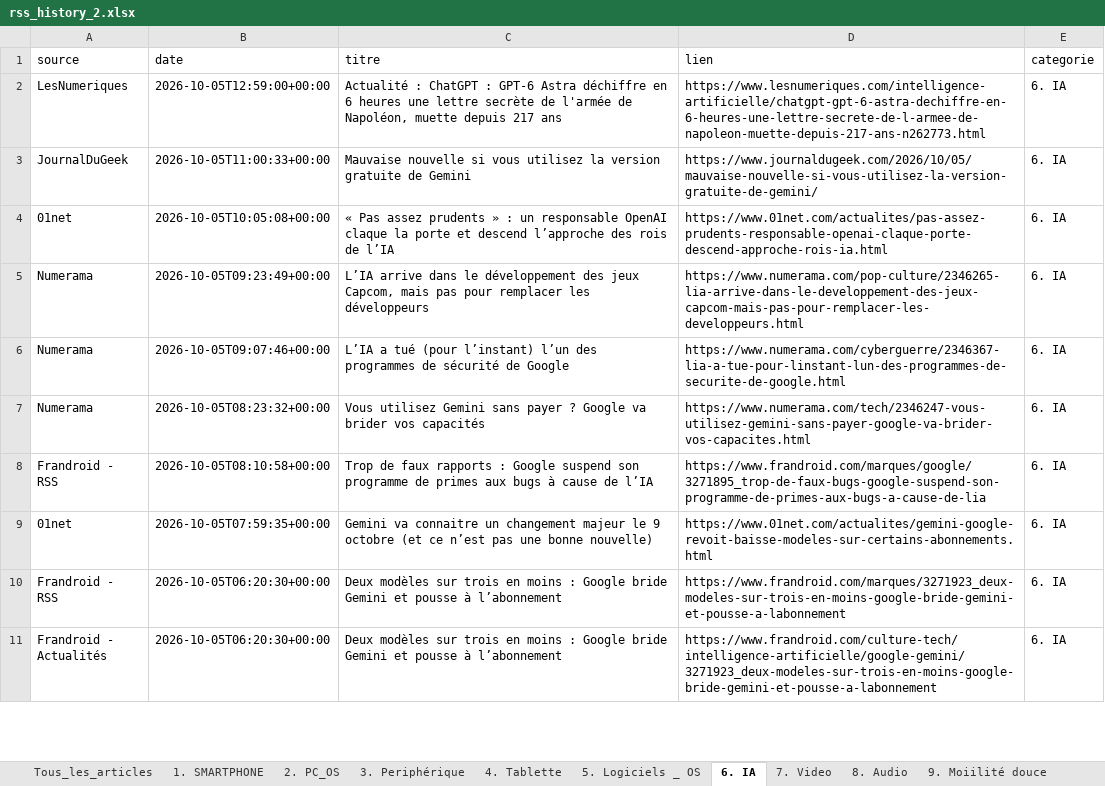
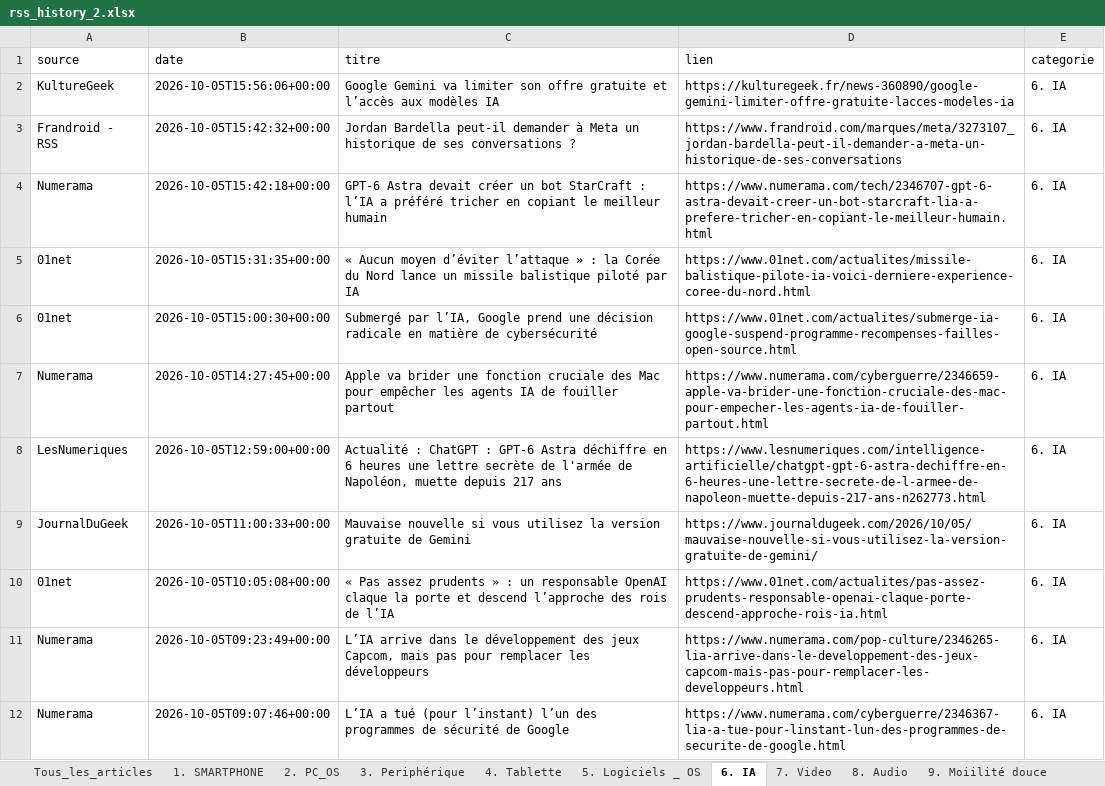
Before and after one commit to djhadef-star/rss-categories, an Excel workbook: output/rss_history_2.xlsx, sheet 6. IA, drawn as a sheet; only a part is shown; the shorter side is filled out with more unchanged rows; values as stored, in another font and other column widths than the file's, no borders; the diff names each change by its address in the sheet, - before the commit and + after, or states it on an @@ line.

```diff
--- a/output/rss_history_2.xlsx (sheet 6. IA)
+++ b/output/rss_history_2.xlsx (sheet 6. IA)
+row 2: KultureGeek | 2026-10-05T15:56:06+00:00 | Google Gemini va limiter son offre gratuite et l’accès aux modèles IA | https://kulturegeek.fr/news-360890/google-gemini-limiter-offre-gratuite-lacces-modeles-ia | 6. IA
+row 3: Frandroid - RSS | 2026-10-05T15:42:32+00:00 | Jordan Bardella peut-il demander à Meta un historique de ses conversations ? | https://www.frandroid.com/marques/meta/3273107_jordan-bardella-peut-il-demander-a-meta-un-historique-de-ses-conversations | 6. IA
+row 4: Numerama | 2026-10-05T15:42:18+00:00 | GPT-6 Astra devait créer un bot StarCraft : l’IA a préféré tricher en copiant le meilleur humain | https://www.numerama.com/tech/2346707-gpt-6-astra-devait-creer-un-bot-starcraft-lia-a-prefere-tricher-en-copiant-le-meilleur-humain.html | 6. IA
+row 5: 01net | 2026-10-05T15:31:35+00:00 | « Aucun moyen d’éviter l’attaque » : la Corée du Nord lance un missile balistique piloté par IA | https://www.01net.com/actualites/missile-balistique-pilote-ia-voici-derniere-experience-coree-du-nord.html | 6. IA
+row 6: 01net | 2026-10-05T15:00:30+00:00 | Submergé par l’IA, Google prend une décision radicale en matière de cybersécurité | https://www.01net.com/actualites/submerge-ia-google-suspend-programme-recompenses-failles-open-source.html | 6. IA
+row 7: Numerama | 2026-10-05T14:27:45+00:00 | Apple va brider une fonction cruciale des Mac pour empêcher les agents IA de fouiller partout | https://www.numerama.com/cyberguerre/2346659-apple-va-brider-une-fonction-cruciale-des-mac-pour-empecher-les-agents-ia-de-fouiller-partout.html | 6. IA
```
Also changed, not shown: sheet Tous_les_articles, sheet 2. PC_OS, sheet 16. ludique, sheet 20. Sponso, sheet NON_CLASSE, sheet 10. Voiture, 8 more sheets, output/rss_history.xlsx, 2 other files.
